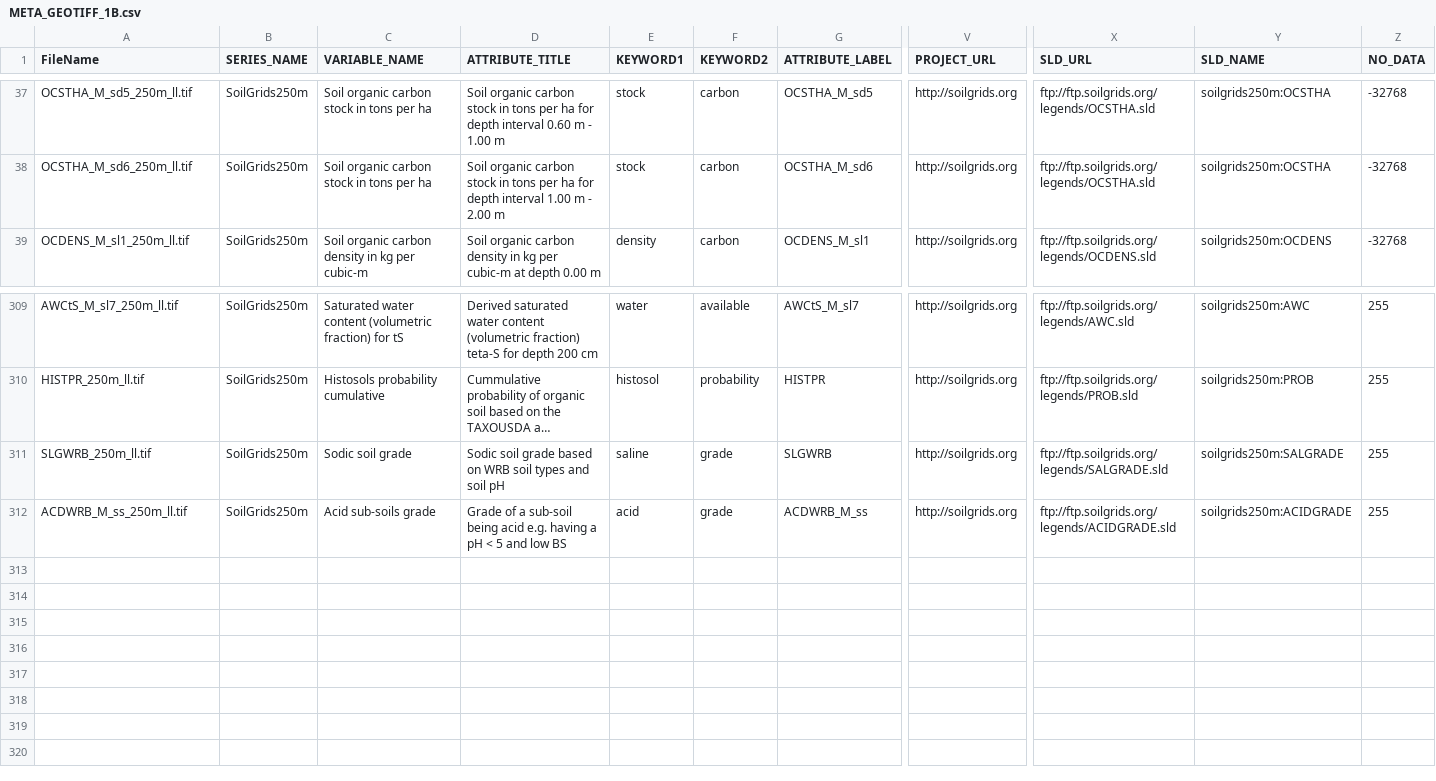
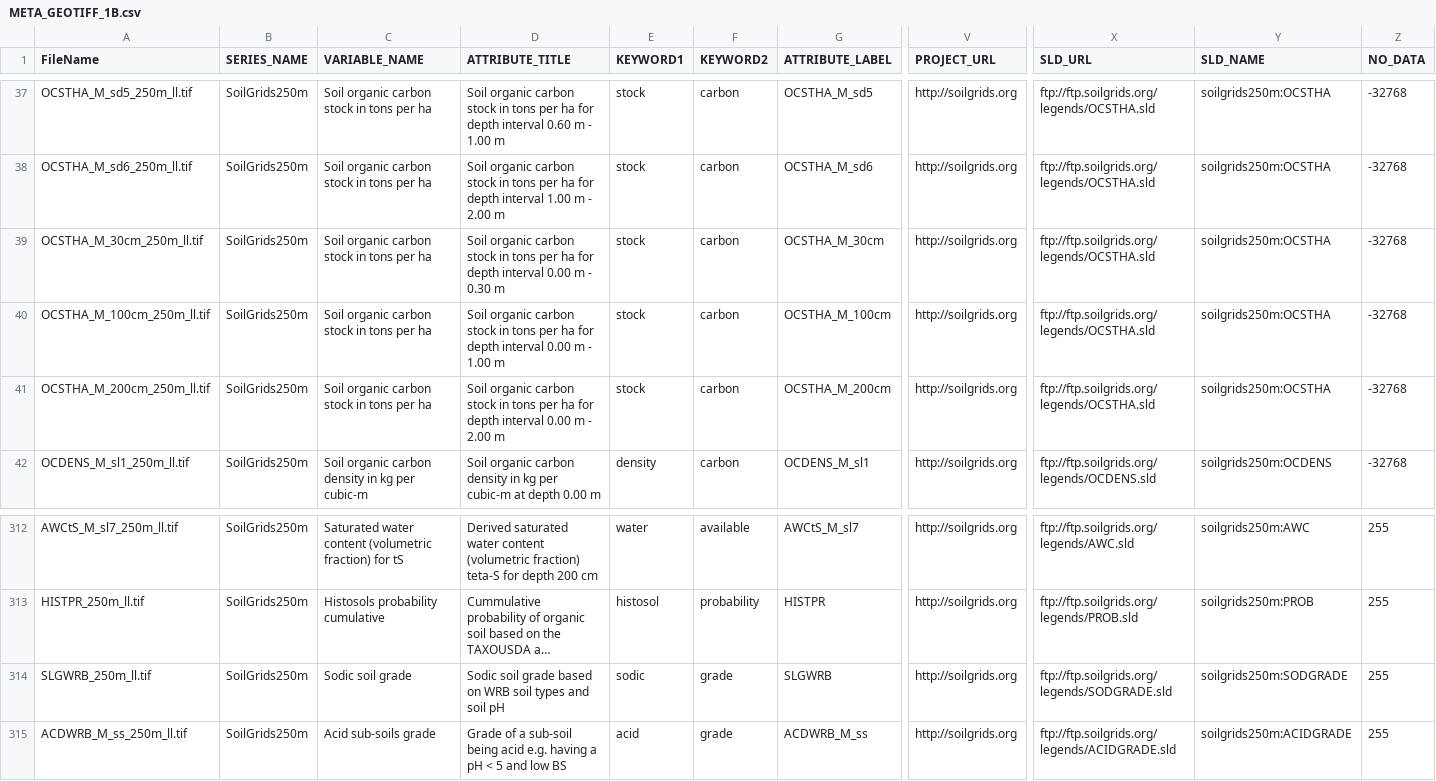
Before and after one commit to ISRICWorldSoil/SoilGrids250m, a CSV file: grids/GEOG/META_GEOTIFF_1B.csv, drawn as a sheet; only a part is shown, gaps mark what is left out; long unchanged cells end in …; addresses are those after the commit; rows hold the shown columns only; the diff names each change by its address in the sheet, - before the commit and + after, or states it on an @@ line.

```diff
--- a/grids/GEOG/META_GEOTIFF_1B.csv
+++ b/grids/GEOG/META_GEOTIFF_1B.csv
+row 39: OCSTHA_M_30cm_250m_ll.tif | SoilGrids250m | Soil organic carbon stock in tons per ha | Soil organic carbon stock in tons per ha for depth interval 0.00 m - 0.30 m | stock | carbon | OCSTHA_M_30cm | http://soilgrids.org | ftp://ftp.soilgrids.org/legends/OCSTHA.sld | soilgrids250m:OCSTHA | -32768
+row 40: OCSTHA_M_100cm_250m_ll.tif | SoilGrids250m | Soil organic carbon stock in tons per ha | Soil organic carbon stock in tons per ha for depth interval 0.00 m - 1.00 m | stock | carbon | OCSTHA_M_100cm | http://soilgrids.org | ftp://ftp.soilgrids.org/legends/OCSTHA.sld | soilgrids250m:OCSTHA | -32768
+row 41: OCSTHA_M_200cm_250m_ll.tif | SoilGrids250m | Soil organic carbon stock in tons per ha | Soil organic carbon stock in tons per ha for depth interval 0.00 m - 2.00 m | stock | carbon | OCSTHA_M_200cm | http://soilgrids.org | ftp://ftp.soilgrids.org/legends/OCSTHA.sld | soilgrids250m:OCSTHA | -32768
-E314 (KEYWORD1): saline
+E314 (KEYWORD1): sodic
-X314 (SLD_URL): ftp://ftp.soilgrids.org/legends/SALGRADE.sld
+X314 (SLD_URL): ftp://ftp.soilgrids.org/legends/SODGRADE.sld
-Y314 (SLD_NAME): soilgrids250m:SALGRADE
+Y314 (SLD_NAME): soilgrids250m:SODGRADE
```
Also changed, not shown: 16 other files.
